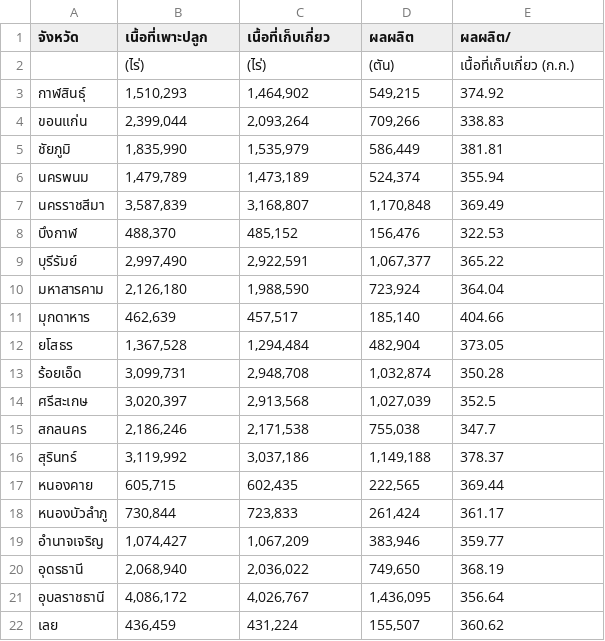
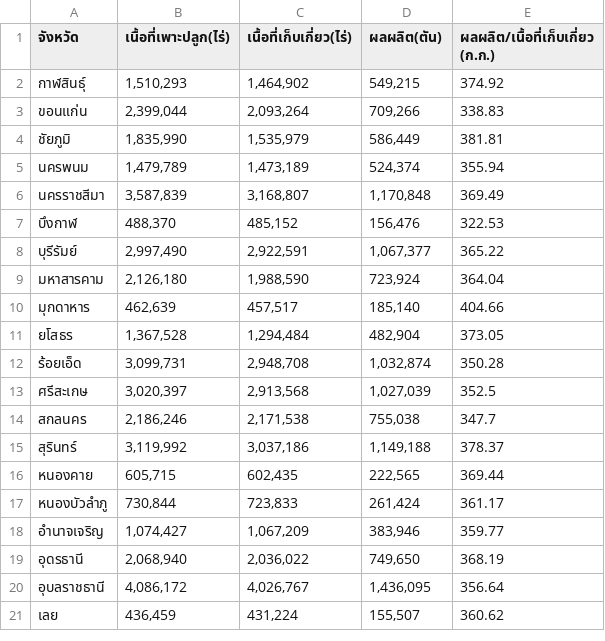
Before and after one commit to lay2546/123, a CSV file: 2564.1.csv, drawn as a sheet.

Commit message:
Update 2564.1.csv

```diff
--- a/2564.1.csv
+++ b/2564.1.csv
@@ -1,3 +1,2 @@
-จังหวัด,เนื้อที่เพาะปลูก,เนื้อที่เก็บเกี่ยว,ผลผลิต,ผลผลิต/
-,(ไร่),(ไร่),(ตัน),เนื้อที่เก็บเกี่ยว (ก.ก.)
+จังหวัด,เนื้อที่เพาะปลูก(ไร่),เนื้อที่เก็บเกี่ยว(ไร่),ผลผลิต(ตัน),ผลผลิต/เนื้อที่เก็บเกี่ยว (ก.ก.)
 กาฬสินธุ์,"1,510,293","1,464,902","549,215",374.92
```
